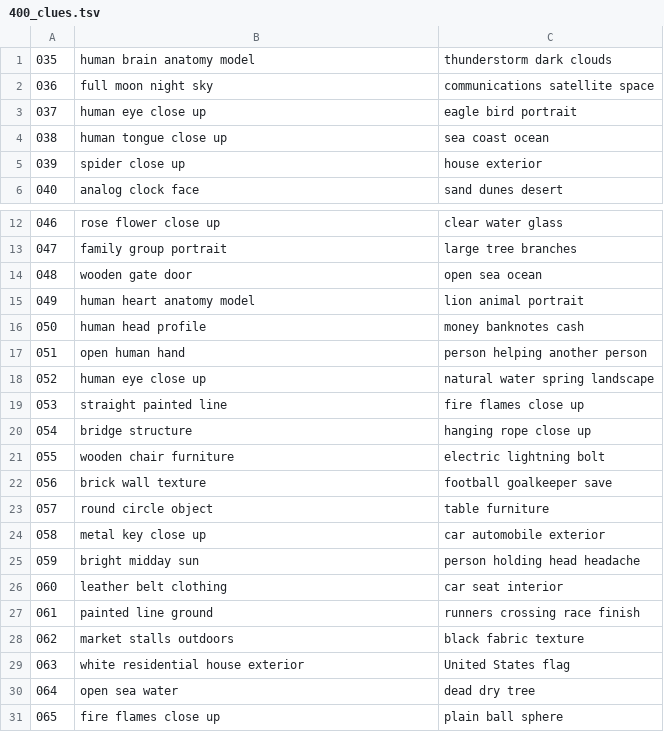
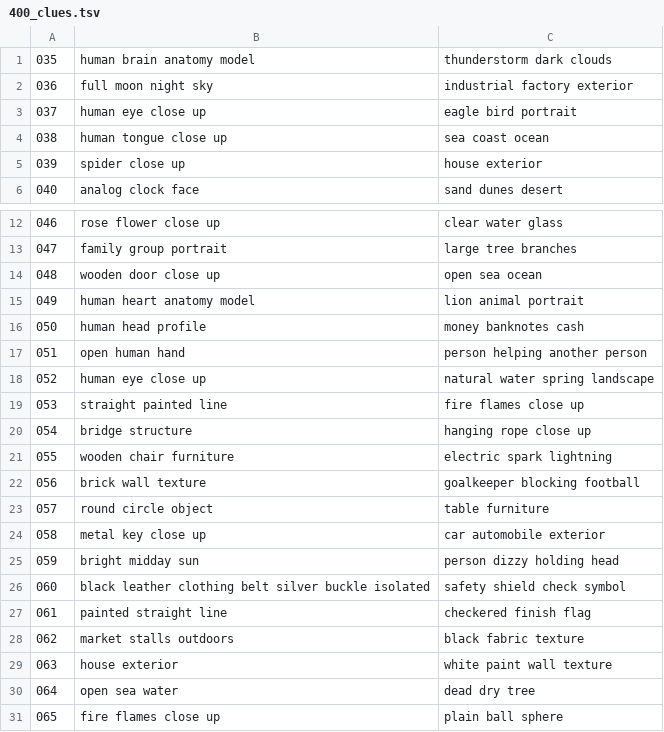
Before and after one commit to DEVWEAR/trivia-game, a TSV file: assets/two_pics/400_clues.tsv, drawn as a sheet; only a part is shown, gaps mark what is left out.

Commit message:
Improve 400-point visual clue searches

```diff
--- a/assets/two_pics/400_clues.tsv
+++ b/assets/two_pics/400_clues.tsv
@@ -1,3 +1,3 @@
 035	human brain anatomy model	thunderstorm dark clouds
-036	full moon night sky	communications satellite space
+036	full moon night sky	industrial factory exterior
 037	human eye close up	eagle bird portrait
@@ -13,3 +13,3 @@
 047	family group portrait	large tree branches
-048	wooden gate door	open sea ocean
+048	wooden door close up	open sea ocean
 049	human heart anatomy model	lion animal portrait
@@ -20,11 +20,11 @@
 054	bridge structure	hanging rope close up
-055	wooden chair furniture	electric lightning bolt
-056	brick wall texture	football goalkeeper save
+055	wooden chair furniture	electric spark lightning
+056	brick wall texture	goalkeeper blocking football
 057	round circle object	table furniture
 058	metal key close up	car automobile exterior
-059	bright midday sun	person holding head headache
-060	leather belt clothing	car seat interior
-061	painted line ground	runners crossing race finish
+059	bright midday sun	person dizzy holding head
+060	black leather clothing belt silver buckle isolated	safety shield check symbol
+061	painted straight line	checkered finish flag
 062	market stalls outdoors	black fabric texture
-063	white residential house exterior	United States flag
+063	house exterior	white paint wall texture
 064	open sea water	dead dry tree
```
